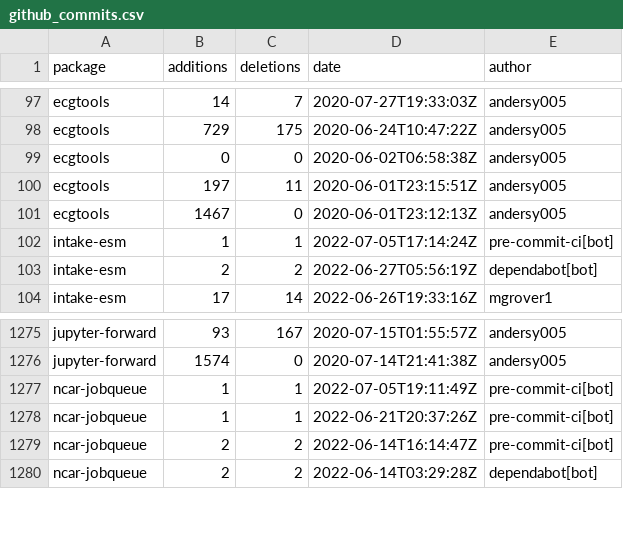
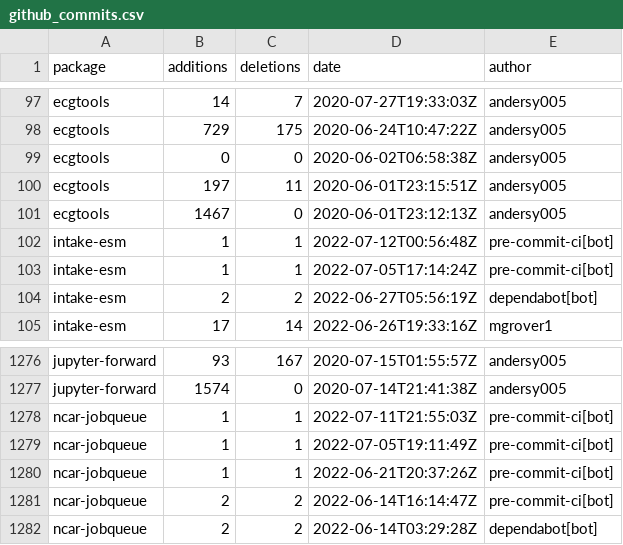
Before and after one commit to ncar-xdev/ncar-xdev.github.io, a CSV file: data/github_commits.csv, drawn as a sheet; only a part is shown, gaps mark what is left out.

```diff
--- a/data/github_commits.csv
+++ b/data/github_commits.csv
@@ -101,2 +101,3 @@ ecgtools,197,11,2020-06-01T23:15:51Z,andersy005
 ecgtools,1467,0,2020-06-01T23:12:13Z,andersy005
+intake-esm,1,1,2022-07-12T00:56:48Z,pre-commit-ci[bot]
 intake-esm,1,1,2022-07-05T17:14:24Z,pre-commit-ci[bot]
@@ -1276,2 +1277,3 @@ jupyter-forward,93,167,2020-07-15T01:55:57Z,andersy005
 jupyter-forward,1574,0,2020-07-14T21:41:38Z,andersy005
+ncar-jobqueue,1,1,2022-07-11T21:55:03Z,pre-commit-ci[bot]
 ncar-jobqueue,1,1,2022-07-05T19:11:49Z,pre-commit-ci[bot]
```
Also changed, not shown: data/pypi_stats.csv.
